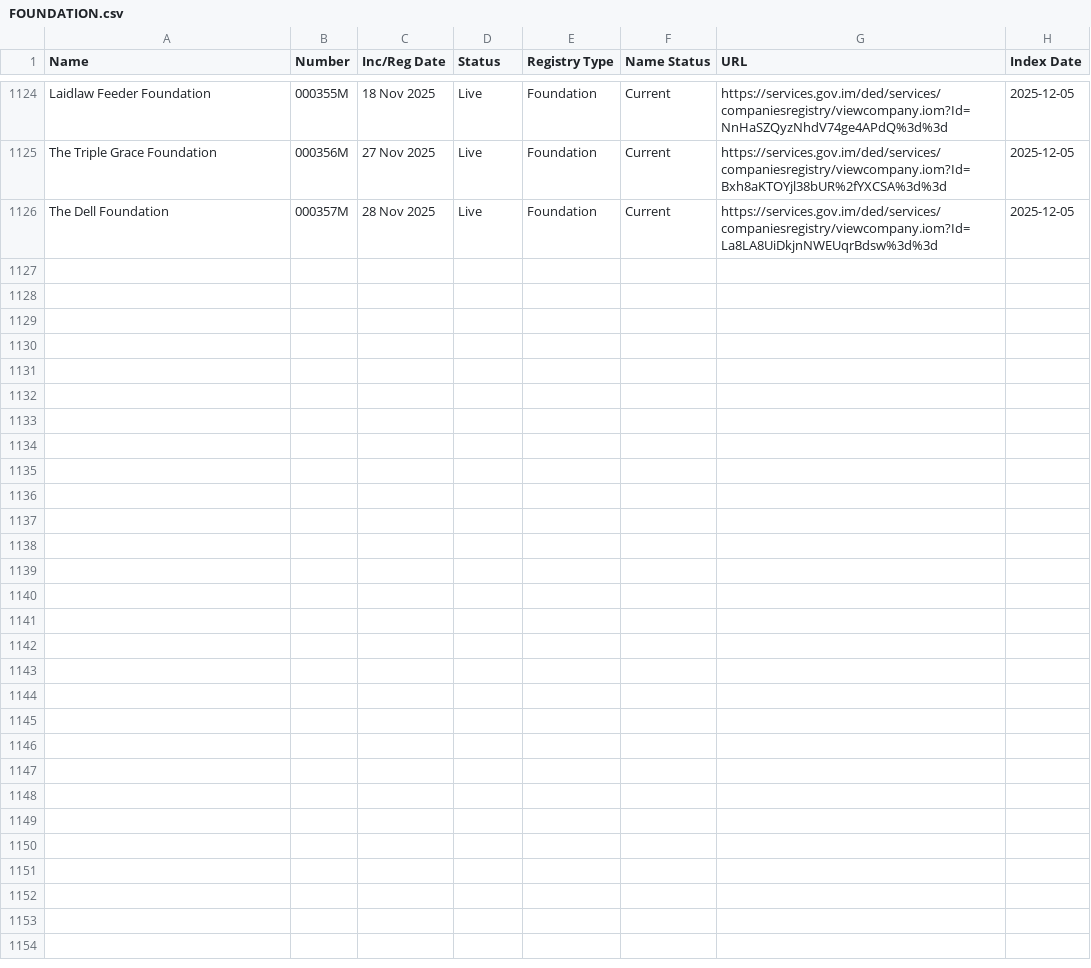
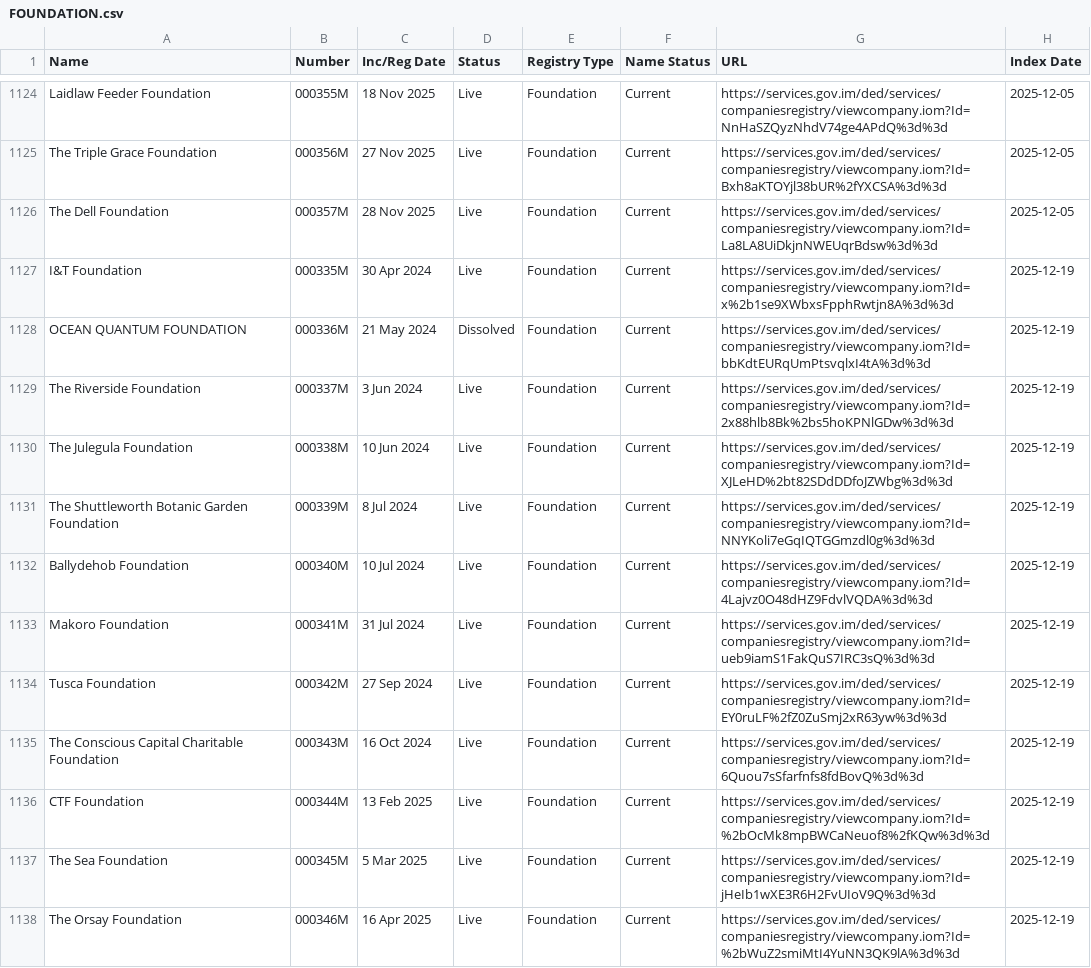
Before and after one commit to dankarran/isleofman-opendata, a CSV file: data/gov.im/companies/sources/search/names/FOUNDATION.csv, drawn as a sheet; only a part is shown, gaps mark what is left out; the diff covers the shown part only; the diff names each change by its address in the sheet, - before the commit and + after, or states it on an @@ line.

```diff
--- a/data/gov.im/companies/sources/search/names/FOUNDATION.csv
+++ b/data/gov.im/companies/sources/search/names/FOUNDATION.csv
+row 1127: I&T Foundation | 000335M | 30 Apr 2024 | Live | Foundation | Current | https://services.gov.im/ded/services/companiesregistry/viewcompany.iom?Id=x%2b1se9XWbxsFpphRwtjn8A%3d%3d | 2025-12-19
+row 1128: OCEAN QUANTUM FOUNDATION | 000336M | 21 May 2024 | Dissolved | Foundation | Current | https://services.gov.im/ded/services/companiesregistry/viewcompany.iom?Id=bbKdtEURqUmPtsvqlxI4tA%3d%3d | 2025-12-19
+row 1129: The Riverside Foundation | 000337M | 3 Jun 2024 | Live | Foundation | Current | https://services.gov.im/ded/services/companiesregistry/viewcompany.iom?Id=2x88hlb8Bk%2bs5hoKPNlGDw%3d%3d | 2025-12-19
+row 1130: The Julegula Foundation | 000338M | 10 Jun 2024 | Live | Foundation | Current | https://services.gov.im/ded/services/companiesregistry/viewcompany.iom?Id=XJLeHD%2bt82SDdDDfoJZWbg%3d%3d | 2025-12-19
+row 1131: The Shuttleworth Botanic Garden Foundation | 000339M | 8 Jul 2024 | Live | Foundation | Current | https://services.gov.im/ded/services/companiesregistry/viewcompany.iom?Id=NNYKoli7eGqIQTGGmzdl0g%3d%3d | 2025-12-19
+row 1132: Ballydehob Foundation | 000340M | 10 Jul 2024 | Live | Foundation | Current | https://services.gov.im/ded/services/companiesregistry/viewcompany.iom?Id=4Lajvz0O48dHZ9FdvlVQDA%3d%3d | 2025-12-19
+row 1133: Makoro Foundation | 000341M | 31 Jul 2024 | Live | Foundation | Current | https://services.gov.im/ded/services/companiesregistry/viewcompany.iom?Id=ueb9iamS1FakQuS7IRC3sQ%3d%3d | 2025-12-19
+row 1134: Tusca Foundation | 000342M | 27 Sep 2024 | Live | Foundation | Current | https://services.gov.im/ded/services/companiesregistry/viewcompany.iom?Id=EY0ruLF%2fZ0ZuSmj2xR63yw%3d%3d | 2025-12-19
+row 1135: The Conscious Capital Charitable Foundation | 000343M | 16 Oct 2024 | Live | Foundation | Current | https://services.gov.im/ded/services/companiesregistry/viewcompany.iom?Id=6Quou7sSfarfnfs8fdBovQ%3d%3d | 2025-12-19
+row 1136: CTF Foundation | 000344M | 13 Feb 2025 | Live | Foundation | Current | https://services.gov.im/ded/services/companiesregistry/viewcompany.iom?Id=%2bOcMk8mpBWCaNeuof8%2fKQw%3d%3d | 2025-12-19
+row 1137: The Sea Foundation | 000345M | 5 Mar 2025 | Live | Foundation | Current | https://services.gov.im/ded/services/companiesregistry/viewcompany.iom?Id=jHeIb1wXE3R6H2FvUIoV9Q%3d%3d | 2025-12-19
+row 1138: The Orsay Foundation | 000346M | 16 Apr 2025 | Live | Foundation | Current | https://services.gov.im/ded/services/companiesregistry/viewcompany.iom?Id=%2bWuZ2smiMtI4YuNN3QK9lA%3d%3d | 2025-12-19
```
Also changed, not shown: 12 added rows elsewhere in this file, data/gov.im/companies/sources/search/names/CORP.csv, data/gov.im/companies/sources/search/names/INC.csv, 25 other files.
